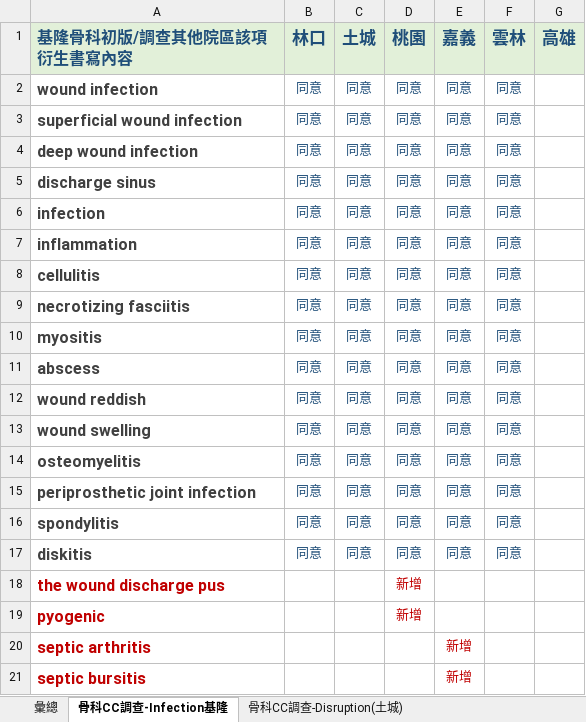
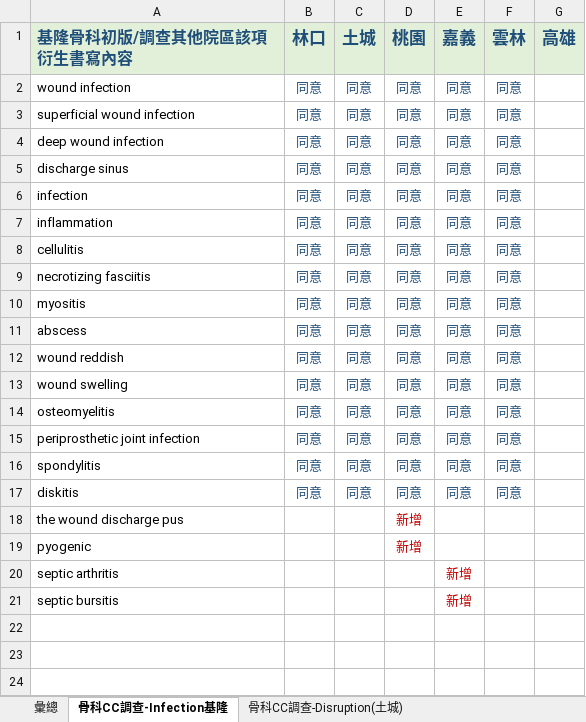
Before and after one commit to chengchichu/cc_keymatch, an Excel workbook: cc_key.xlsx, sheet 骨科CC調查-Infection基隆, drawn as a sheet; values as stored, in another font and other column widths than the file's, no borders; the diff names each change by its address in the sheet, - before the commit and + after, or states it on an @@ line.

```diff
--- a/cc_key.xlsx (sheet 骨科CC調查-Infection基隆)
+++ b/cc_key.xlsx (sheet 骨科CC調查-Infection基隆)
-A2:A21 bold: on
+A2:A21 bold: off
-A2:A17 text colour: #404040
+A2:A17 text colour: black
@@ A2:A21 text size: smaller @@
-A18:A21 text colour: #C00000
+A18:A21 text colour: black
```
Also changed, not shown: sheet 神外ＣＣ調查-Ｍechanism(嘉義), sheet 骨科CC調查-Disruption(土城), sheet 泌尿科CC調查-Transplant(林口), sheet 直腸肛門外科CC調查-Hemorrage(高雄), other sheet tabs, charts or pictures, 7 other files.
